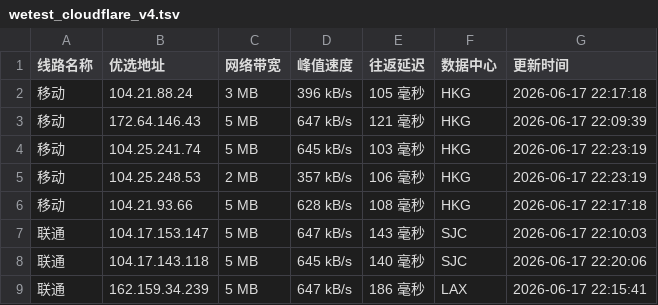
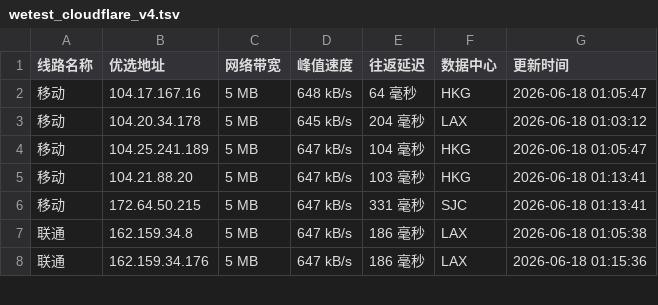
Before and after one commit to CF-IP/cf-ip.github.io, a TSV file: data/wetest_cloudflare_v4.tsv, drawn as a sheet; only a part is shown; the diff covers the shown part only.

```diff
--- a/data/wetest_cloudflare_v4.tsv
+++ b/data/wetest_cloudflare_v4.tsv
@@ -1,9 +1,8 @@
 线路名称	优选地址	网络带宽	峰值速度	往返延迟	数据中心	更新时间
-移动	104.21.88.24	3 MB	396 kB/s	105 毫秒	HKG	2026-06-17 22:17:18
-移动	172.64.146.43	5 MB	647 kB/s	121 毫秒	HKG	2026-06-17 22:09:39
-移动	104.25.241.74	5 MB	645 kB/s	103 毫秒	HKG	2026-06-17 22:23:19
-移动	104.25.248.53	2 MB	357 kB/s	106 毫秒	HKG	2026-06-17 22:23:19
-移动	104.21.93.66	5 MB	628 kB/s	108 毫秒	HKG	2026-06-17 22:17:18
-联通	104.17.153.147	5 MB	647 kB/s	143 毫秒	SJC	2026-06-17 22:10:03
-联通	104.17.143.118	5 MB	645 kB/s	140 毫秒	SJC	2026-06-17 22:20:06
-联通	162.159.34.239	5 MB	647 kB/s	186 毫秒	LAX	2026-06-17 22:15:41
+移动	104.17.167.16	5 MB	648 kB/s	64 毫秒	HKG	2026-06-18 01:05:47
+移动	104.20.34.178	5 MB	645 kB/s	204 毫秒	LAX	2026-06-18 01:03:12
+移动	104.25.241.189	5 MB	647 kB/s	104 毫秒	HKG	2026-06-18 01:05:47
+移动	104.21.88.20	5 MB	647 kB/s	103 毫秒	HKG	2026-06-18 01:13:41
+移动	172.64.50.215	5 MB	647 kB/s	331 毫秒	SJC	2026-06-18 01:13:41
+联通	162.159.34.8	5 MB	647 kB/s	186 毫秒	LAX	2026-06-18 01:05:38
+联通	162.159.34.176	5 MB	647 kB/s	186 毫秒	LAX	2026-06-18 01:15:36
```
Also changed, not shown: 22 edited cells elsewhere in this file, data/api_uouin_com.tsv, data/wetest_cloudflare_v6.tsv, 4 other files.
